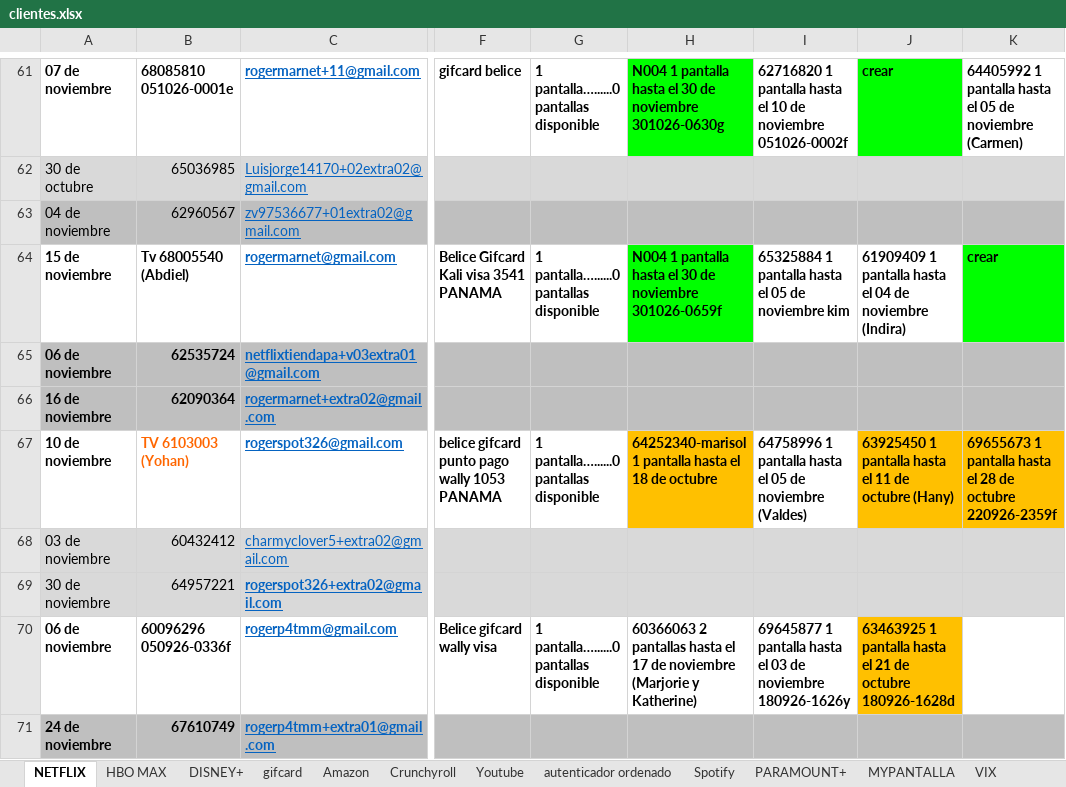
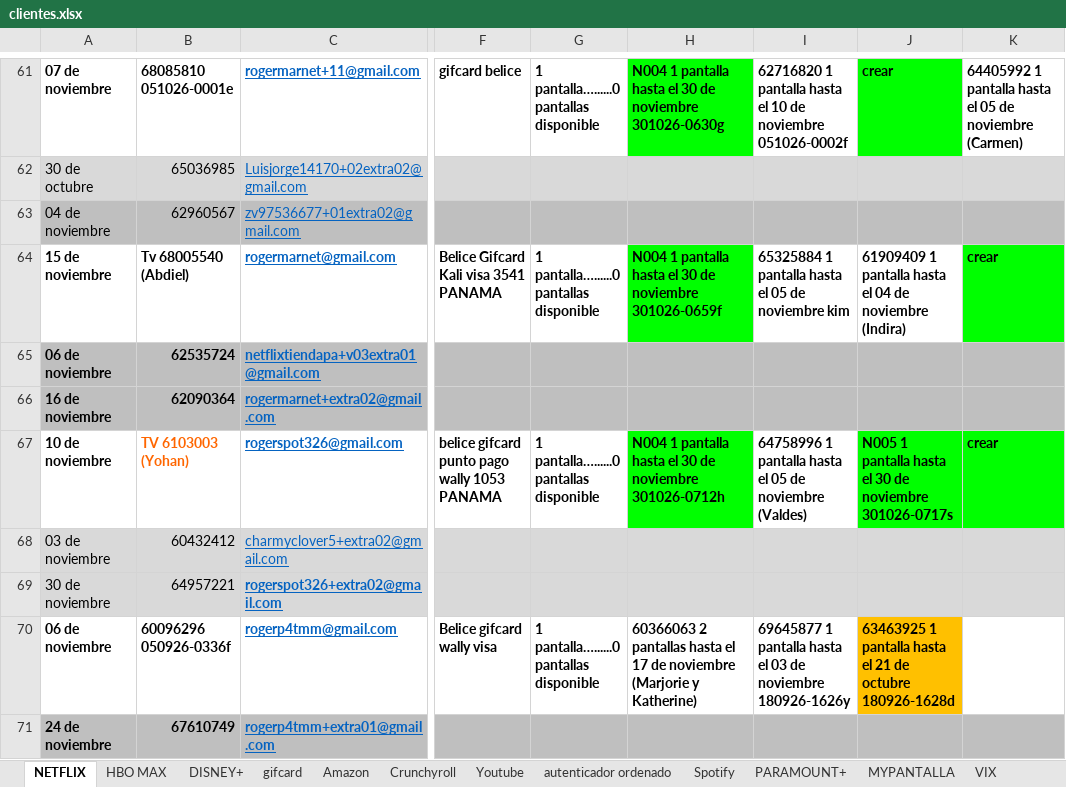
Before and after one commit to andresperea4215-beep/netflix-server, an Excel workbook: clientes.xlsx, sheet NETFLIX, drawn as a sheet; only a part is shown, gaps mark what is left out; values as stored, in another font and other column widths than the file's, no borders; charts and pictures not drawn; the diff names each change by its address in the sheet, - before the commit and + after, or states it on an @@ line.

Commit message:
Add files via upload

```diff
--- a/clientes.xlsx (sheet NETFLIX)
+++ b/clientes.xlsx (sheet NETFLIX)
-H67: 64252340-marisol 1 pantalla hasta el 18 de octubre
+H67: N004 1 pantalla hasta el 30 de noviembre 301026-0712h
-H67 fill: #FFC000
+H67 fill: #00FF00
-J67: 63925450 1 pantalla hasta el 11 de octubre (Hany)
+J67: N005 1 pantalla hasta el 30 de noviembre 301026-0717s
-J67:K67 fill: #FFC000
+J67:K67 fill: #00FF00
-K67: 69655673 1 pantalla hasta el 28 de octubre 220926-2359f
+K67: crear
```
